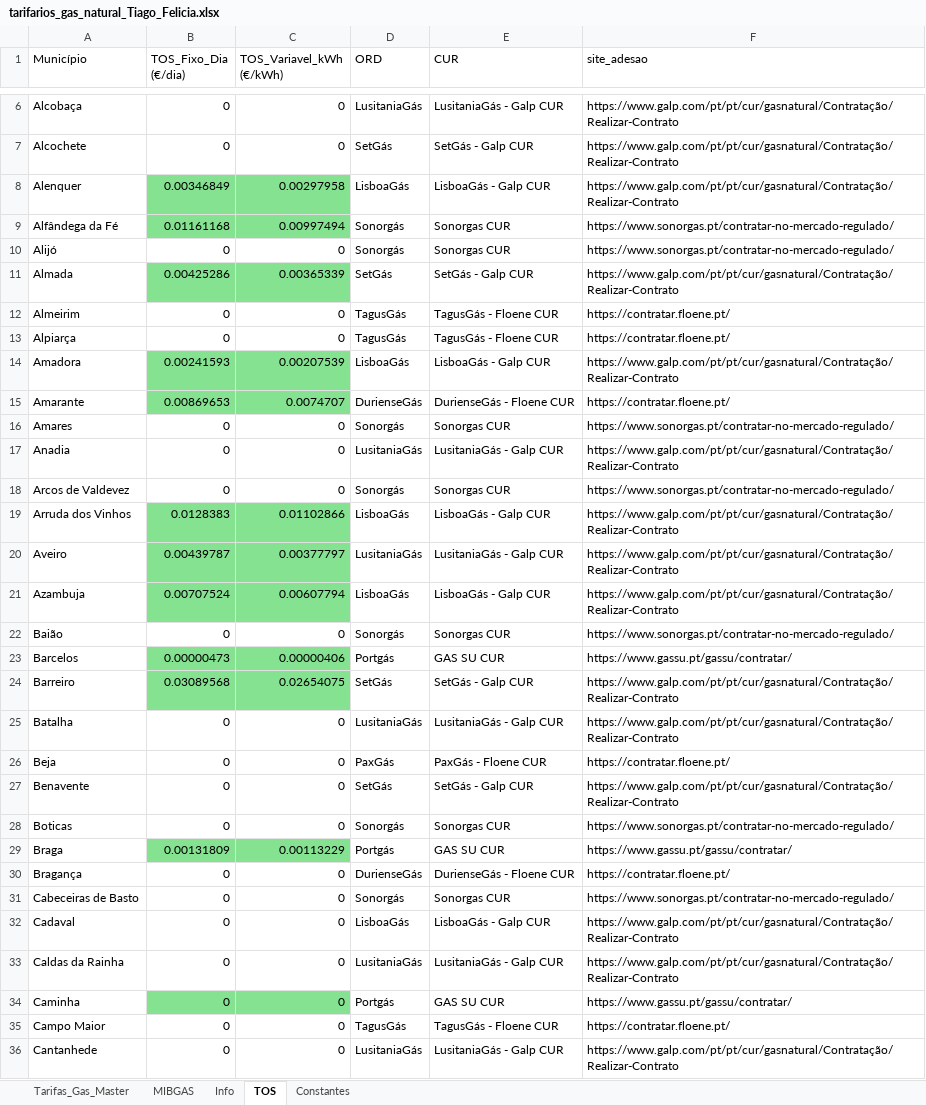
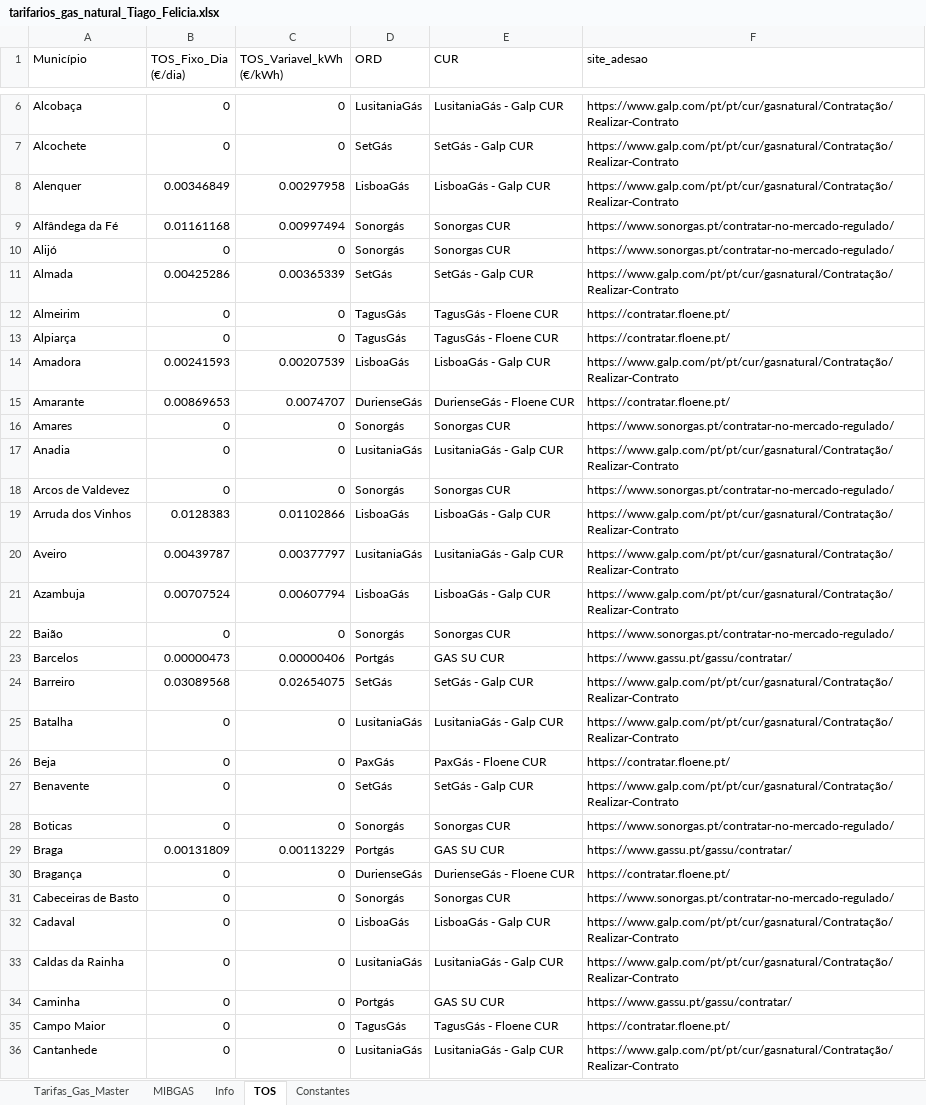
Before and after one commit to tiagofelicia/dados-energia, an Excel workbook: data/simuladores/simulador-tarifarios-gas/tarifarios_gas_natural_Tiago_Felicia.xlsx, sheet TOS, drawn as a sheet; only a part is shown, gaps mark what is left out; values as stored, in another font and other column widths than the file's, no borders; the diff covers the shown part only; the diff names each change by its address in the sheet, - before the commit and + after, or states it on an @@ line.

```diff
--- a/data/simuladores/simulador-tarifarios-gas/tarifarios_gas_natural_Tiago_Felicia.xlsx (sheet TOS)
+++ b/data/simuladores/simulador-tarifarios-gas/tarifarios_gas_natural_Tiago_Felicia.xlsx (sheet TOS)
-B8:C9 fill: #84E291
+B8:C9 fill: none
-B11:C11 fill: #84E291
+B11:C11 fill: none
-B14:C15 fill: #84E291
+B14:C15 fill: none
-B19:C21 fill: #84E291
+B19:C21 fill: none
-B23:C24 fill: #84E291
+B23:C24 fill: none
-B29:C29 fill: #84E291
+B29:C29 fill: none
-B34:C34 fill: #84E291
+B34:C34 fill: none
```
Also changed, not shown: cell formats elsewhere in this sheet, sheet Tarifas_Gas_Master.
